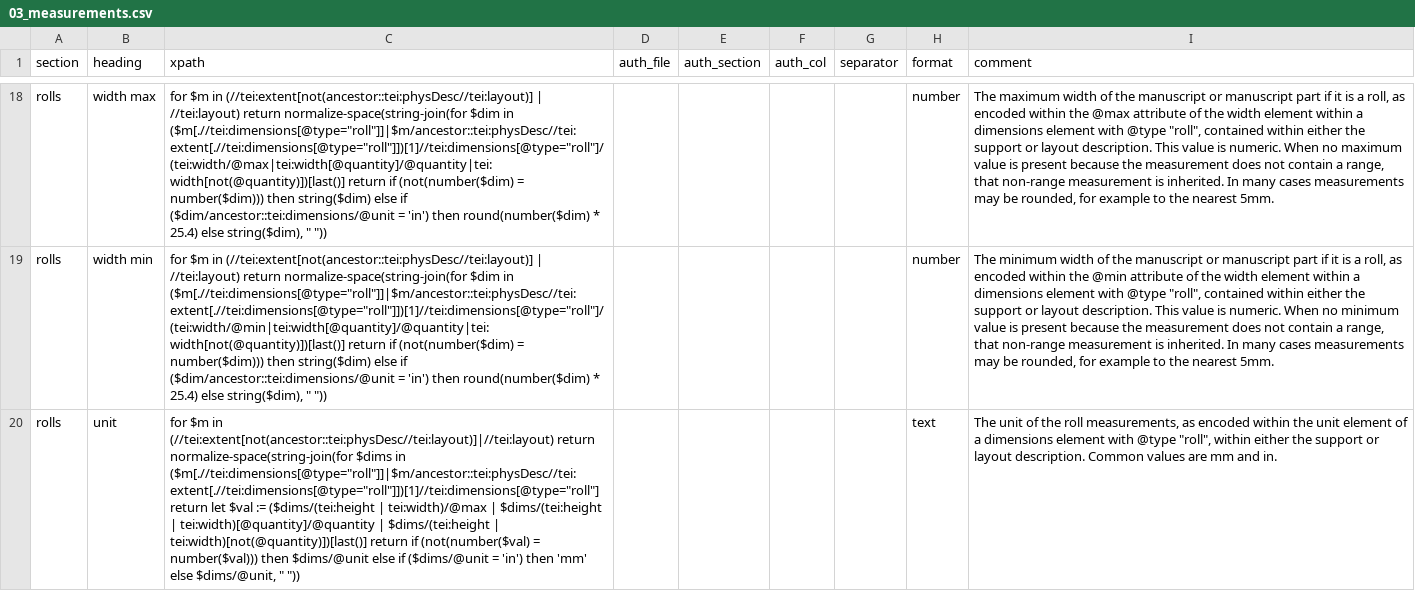
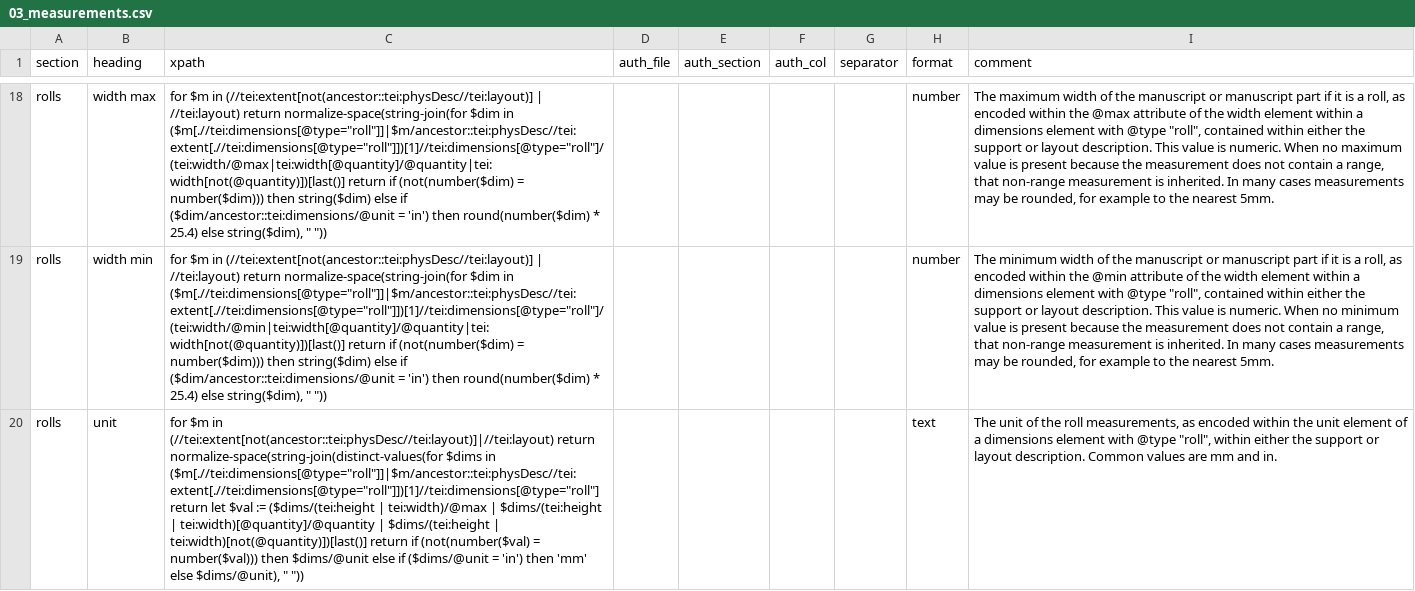
Before and after one commit to dowsmiller-test-env/enabling-digital-research, a CSV file: tabular_data/config/collection/03_measurements.csv, drawn as a sheet; only a part is shown, gaps mark what is left out; the diff covers the shown part only; the diff names each change by its address in the sheet, - before the commit and + after, or states it on an @@ line.

```diff
--- a/tabular_data/config/collection/03_measurements.csv
+++ b/tabular_data/config/collection/03_measurements.csv
-C20 (xpath): …(//tei:extent[not(ancestor::tei:physDesc//tei:layout)]|//tei:layout) return normalize-space(string-join(for $dims in ($m[.//tei:dimensions[@type="roll"]]|$m/ancestor::tei:physDesc//tei:extent[.//tei:dimensions[@type="roll"]])[1]//tei:dimensions[@type="roll"] return let $val := ($dims/(tei:height | tei:width)/@max | $dims/(tei:height | tei:width)[@quantity]/@quantity | $dims/(tei:height | tei:width)[not(@quantity)])[last()] return if (not(number($val) = number($val))) then $dims/@unit else if ($dims/@unit = 'in') then 'mm' else $dims/@unit, " "))
+C20 (xpath): …(//tei:extent[not(ancestor::tei:physDesc//tei:layout)]|//tei:layout) return normalize-space(string-join(distinct-values(for $dims in ($m[.//tei:dimensions[@type="roll"]]|$m/ancestor::tei:physDesc//tei:extent[.//tei:dimensions[@type="roll"]])[1]//tei:dimensions[@type="roll"] return let $val := ($dims/(tei:height | tei:width)/@max | $dims/(tei:height | tei:width)[@quantity]/@quantity | $dims/(tei:height | tei:width)[not(@quantity)])[last()] return if (not(number($val) = number($val))) then $dims/@unit else if ($dims/@unit = 'in') then 'mm' else $dims/@unit), " "))
```
Also changed, not shown: 1 edited cell elsewhere in this file, tabular_data/config/collection/00_overview.csv, tabular_data/config/collection/02_binding.csv.
